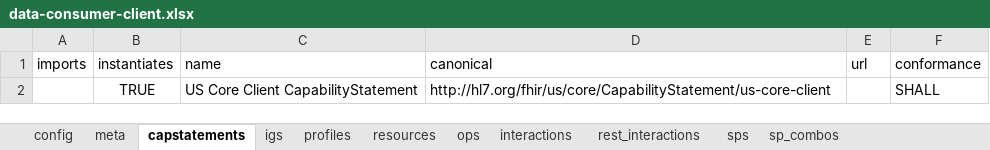
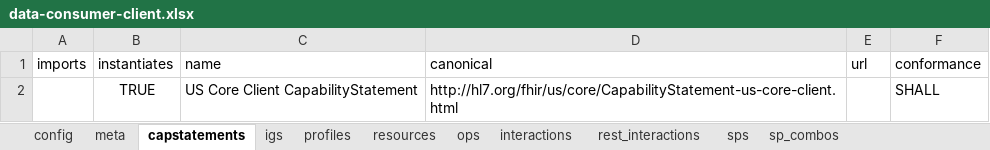
Before and after one commit to HL7/davinci-ecdx, an Excel workbook: input/resources-spreadsheet/data-consumer-client.xlsx, sheet capstatements, drawn as a sheet; values as stored, in another font and other column widths than the file's, no borders; the diff names each change by its address in the sheet, - before the commit and + after, or states it on an @@ line.

```diff
--- a/input/resources-spreadsheet/data-consumer-client.xlsx (sheet capstatements)
+++ b/input/resources-spreadsheet/data-consumer-client.xlsx (sheet capstatements)
-D2 (canonical): http://hl7.org/fhir/us/core/CapabilityStatement/us-core-client
+D2 (canonical): http://hl7.org/fhir/us/core/CapabilityStatement-us-core-client.html
```
Also changed, not shown: sheet igs, input/resources-spreadsheet/data-consumer-server.xlsx, 2 other files.
